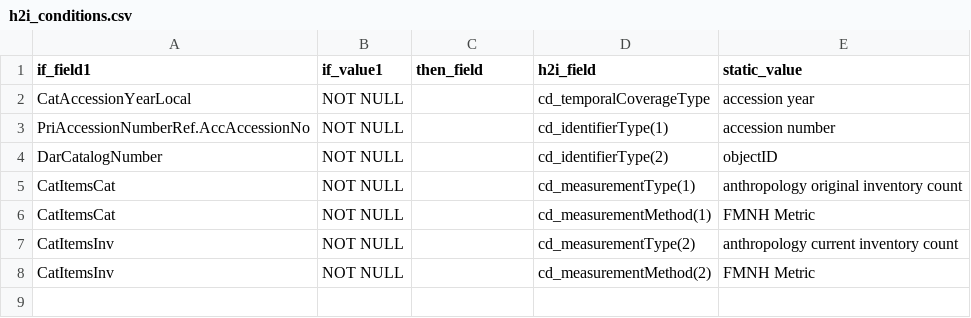
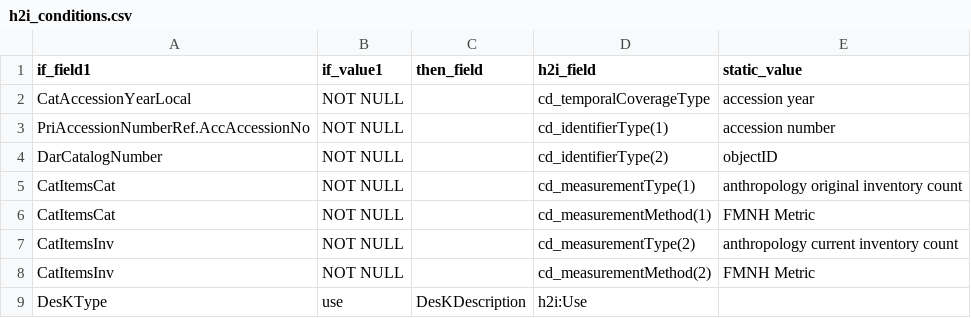
Before and after one commit to fieldmuseum/EMu-xml-to-json, a CSV file: mappings/h2i_conditions.csv, drawn as a sheet.

Commit message:
add non-static example

```diff
--- a/mappings/h2i_conditions.csv
+++ b/mappings/h2i_conditions.csv
@@ -8 +8,2 @@ CatItemsInv,NOT NULL,,cd_measurementType(2),anthropology current inventory count
 CatItemsInv,NOT NULL,,cd_measurementMethod(2),FMNH Metric
+DesKType,use,DesKDescription,h2i:Use
```
